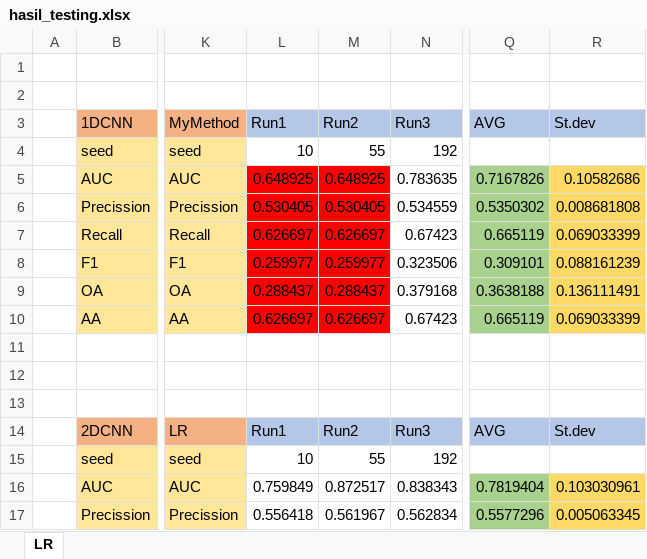
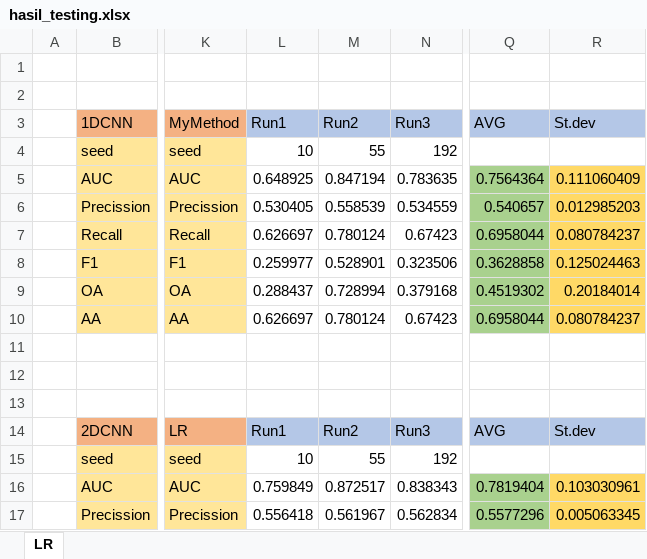
Before and after one commit to FathanAbi/tugas-akhir-model-deteksi-tumpahan-minyakl, an Excel workbook: hasil_testing.xlsx, sheet LR, drawn as a sheet; only a part is shown, gaps mark what is left out; values as stored, in another font and other column widths than the file's, no borders; the diff names each change by its address in the sheet, - before the commit and + after, or states it on an @@ line.

```diff
--- a/hasil_testing.xlsx (sheet LR)
+++ b/hasil_testing.xlsx (sheet LR)
-L5:M10 fill: #FF0000
+L5:M10 fill: none
-M5: 0.648925
+M5: 0.847194
-Q5: 0.7167826
+Q5: 0.7564364
-R5: 0.10582686
+R5: 0.111060409
-M6: 0.530405
+M6: 0.558539
-Q6: 0.5350302
+Q6: 0.540657
-R6: 0.008681808
+R6: 0.012985203
-M7: 0.626697
+M7: 0.780124
-Q7: 0.665119
+Q7: 0.6958044
-R7: 0.069033399
+R7: 0.080784237
-M8: 0.259977
+M8: 0.528901
-Q8: 0.309101
+Q8: 0.3628858
-R8: 0.088161239
+R8: 0.125024463
-M9: 0.288437
+M9: 0.728994
-Q9: 0.3638188
+Q9: 0.4519302
-R9: 0.136111491
+R9: 0.20184014
-M10: 0.626697
+M10: 0.780124
-Q10: 0.665119
+Q10: 0.6958044
-R10: 0.069033399
+R10: 0.080784237
```
Also changed, not shown: 3 other files.
